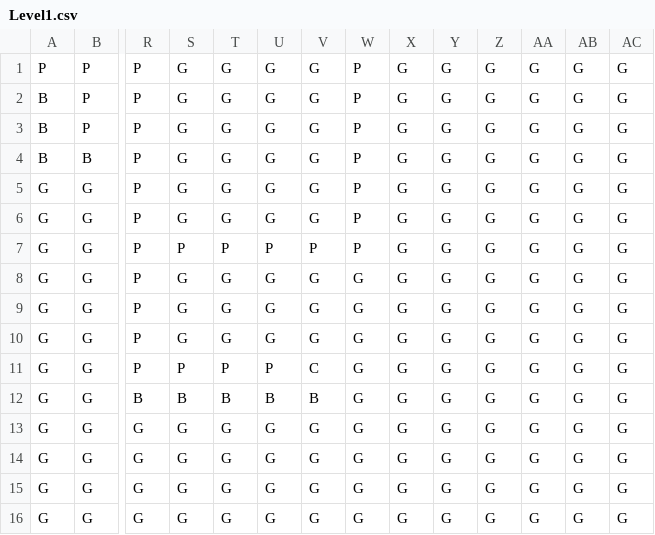
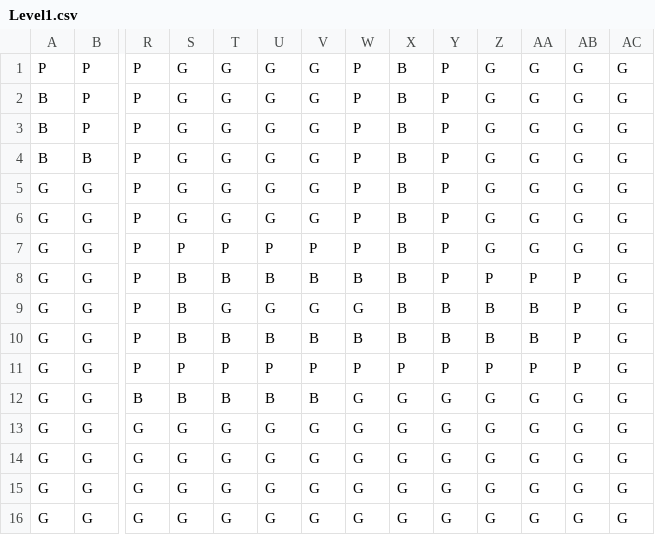
Before and after one commit to noahvogtli/MouseMaze, a CSV file: mousemaze/src/main/java/maze/data/Level1.csv, drawn as a sheet; only a part is shown, gaps mark what is left out; the diff names each change by its address in the sheet, - before the commit and + after, or states it on an @@ line.

Commit message:
changed the win screen and added more of the maze

```diff
--- a/mousemaze/src/main/java/maze/data/Level1.csv
+++ b/mousemaze/src/main/java/maze/data/Level1.csv
-X1:X10: G
+X1:X10: B
-Y1:Y8: G
+Y1:Y8: P
-S8:S10: G
+S8:S10: B
-T8: G
+T8: B
-U8: G
+U8: B
-V8: G
+V8: B
-W8: G
+W8: B
-Z8: G
+Z8: P
-AA8: G
+AA8: P
-AB8:AB11: G
+AB8:AB11: P
-Y9:Y10: G
+Y9:Y10: B
-Z9:Z10: G
+Z9:Z10: B
-AA9:AA10: G
+AA9:AA10: B
-T10: G
+T10: B
-U10: G
+U10: B
-V10: G
+V10: B
-W10: G
+W10: B
-V11: C
+V11: P
-W11: G
+W11: P
-X11: G
+X11: P
-Y11: G
+Y11: P
-Z11: G
+Z11: P
-AA11: G
+AA11: P
```
Also changed, not shown: mousemaze/target/classes/maze/data/Level1.csv, 4 other files.
